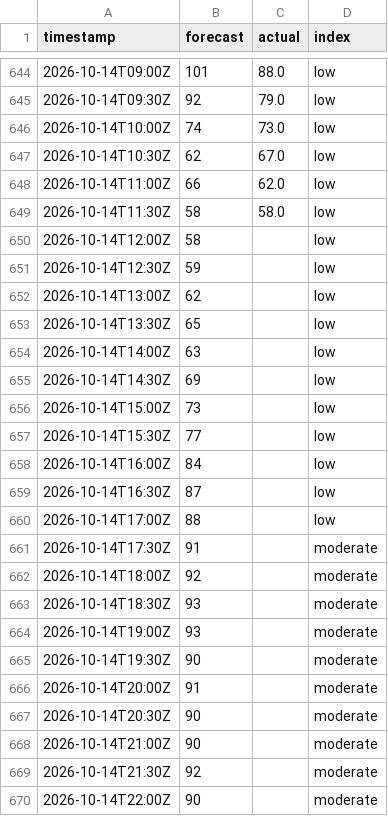
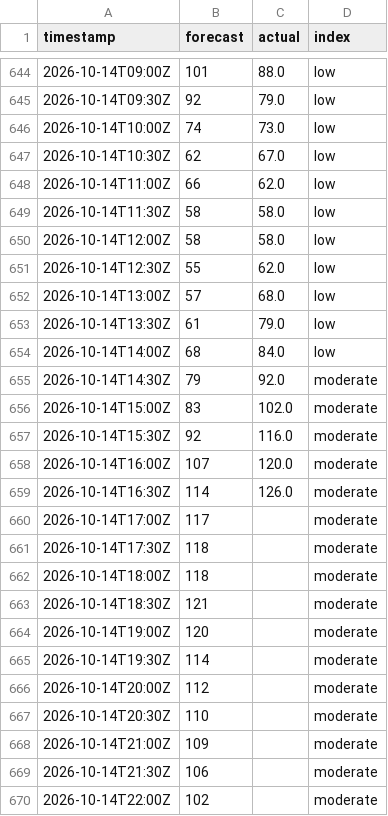
Before and after one commit to sweetluvz/Collectdata, a CSV file: data/energy/gb/carbon_intensity/2026-10.csv, drawn as a sheet; only a part is shown, gaps mark what is left out; the diff covers the shown part only.

```diff
--- a/data/energy/gb/carbon_intensity/2026-10.csv
+++ b/data/energy/gb/carbon_intensity/2026-10.csv
@@ -649,22 +649,22 @@ timestamp,forecast,actual,index
 2026-10-14T11:30Z,58,58.0,low
-2026-10-14T12:00Z,58,,low
-2026-10-14T12:30Z,59,,low
-2026-10-14T13:00Z,62,,low
-2026-10-14T13:30Z,65,,low
-2026-10-14T14:00Z,63,,low
-2026-10-14T14:30Z,69,,low
-2026-10-14T15:00Z,73,,low
-2026-10-14T15:30Z,77,,low
-2026-10-14T16:00Z,84,,low
-2026-10-14T16:30Z,87,,low
-2026-10-14T17:00Z,88,,low
-2026-10-14T17:30Z,91,,moderate
-2026-10-14T18:00Z,92,,moderate
-2026-10-14T18:30Z,93,,moderate
-2026-10-14T19:00Z,93,,moderate
-2026-10-14T19:30Z,90,,moderate
-2026-10-14T20:00Z,91,,moderate
-2026-10-14T20:30Z,90,,moderate
-2026-10-14T21:00Z,90,,moderate
-2026-10-14T21:30Z,92,,moderate
-2026-10-14T22:00Z,90,,moderate
+2026-10-14T12:00Z,58,58.0,low
+2026-10-14T12:30Z,55,62.0,low
+2026-10-14T13:00Z,57,68.0,low
+2026-10-14T13:30Z,61,79.0,low
+2026-10-14T14:00Z,68,84.0,low
+2026-10-14T14:30Z,79,92.0,moderate
+2026-10-14T15:00Z,83,102.0,moderate
+2026-10-14T15:30Z,92,116.0,moderate
+2026-10-14T16:00Z,107,120.0,moderate
+2026-10-14T16:30Z,114,126.0,moderate
+2026-10-14T17:00Z,117,,moderate
+2026-10-14T17:30Z,118,,moderate
+2026-10-14T18:00Z,118,,moderate
+2026-10-14T18:30Z,121,,moderate
+2026-10-14T19:00Z,120,,moderate
+2026-10-14T19:30Z,114,,moderate
+2026-10-14T20:00Z,112,,moderate
+2026-10-14T20:30Z,110,,moderate
+2026-10-14T21:00Z,109,,moderate
+2026-10-14T21:30Z,106,,moderate
+2026-10-14T22:00Z,102,,moderate
```
Also changed, not shown: 12 edited cells elsewhere in this file, data/energy/gb/demand/2026-10.csv, data/energy/gb/generation/2026-10.csv, 2 other files.
